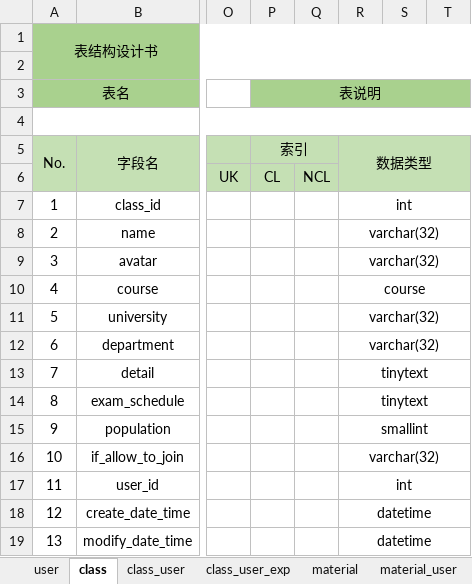
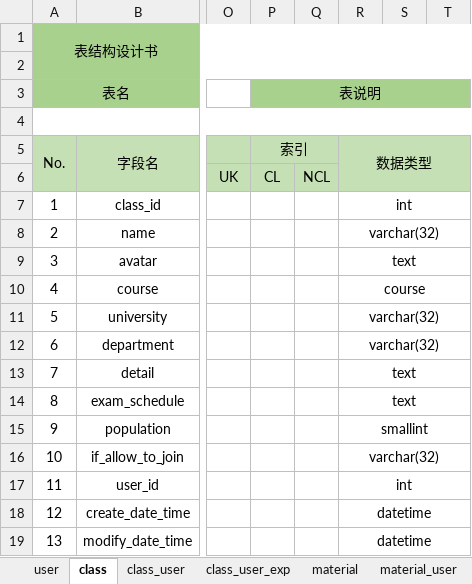
Before and after one commit to Karuao/SmartClass, an Excel workbook: 基于Android的智慧移动课堂学习系统/数据库表设计/班课数据库表设计v1.7.xlsx, sheet class, drawn as a sheet; only a part is shown, gaps mark what is left out; values as stored, in another font and other column widths than the file's, no borders; the diff names each change by its address in the sheet, - before the commit and + after, or states it on an @@ line.

```diff
--- a/基于Android的智慧移动课堂学习系统/数据库表设计/班课数据库表设计v1.7.xlsx (sheet class)
+++ b/基于Android的智慧移动课堂学习系统/数据库表设计/班课数据库表设计v1.7.xlsx (sheet class)
-R9: varchar(32)
+R9: text
-R13:R14: tinytext
+R13:R14: text
```
Also changed, not shown: sheet user, sheet homework_answer, sheet inform, sheet survey_question, sheet material, sheet class_user_exp, 3 more sheets, 1 other file.
